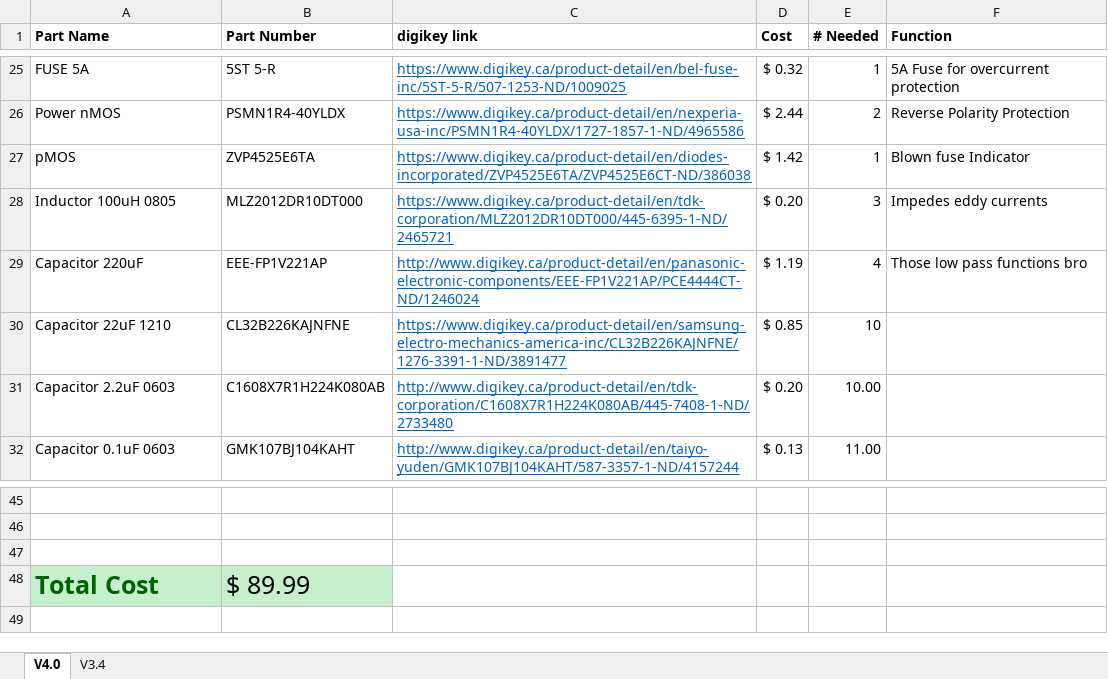
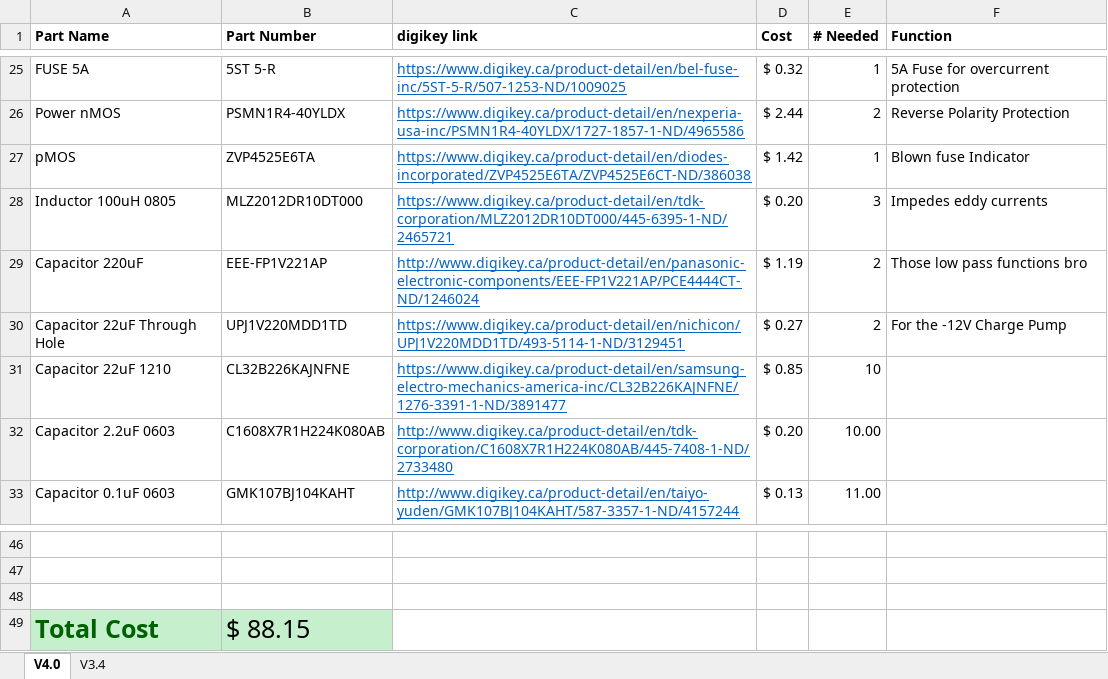
Before and after one commit to UAlberta-EcoCar/Auxillary-Power-Board, an Excel workbook: V4.0 In Development/List of Parts (V4.0).xlsx, sheet V4.0, drawn as a sheet; only a part is shown, gaps mark what is left out; values as stored, in another font and other column widths than the file's, no borders; charts and pictures not drawn; addresses are those after the commit; the diff names each change by its address in the sheet, - before the commit and + after, or states it on an @@ line.

Commit message:
Saved 1.75$
Changed a few capacitors to save some money

```diff
--- a/V4.0 In Development/List of Parts (V4.0).xlsx (sheet V4.0)
+++ b/V4.0 In Development/List of Parts (V4.0).xlsx (sheet V4.0)
-E29 (# Needed): 4
+E29 (# Needed): 2
+row 30: Capacitor 22uF Through Hole | UPJ1V220MDD1TD | https://www.digikey.ca/product-detail/en/nichicon/UPJ1V220MDD1TD/493-5114-1-ND/3129451 | $ 0.27 | 2 | For the -12V Charge Pump
-B49 (Part Number): $ 89.99
+B49 (Part Number): $ 88.15
```
Also changed, not shown: charts or pictures, 2 other files.
